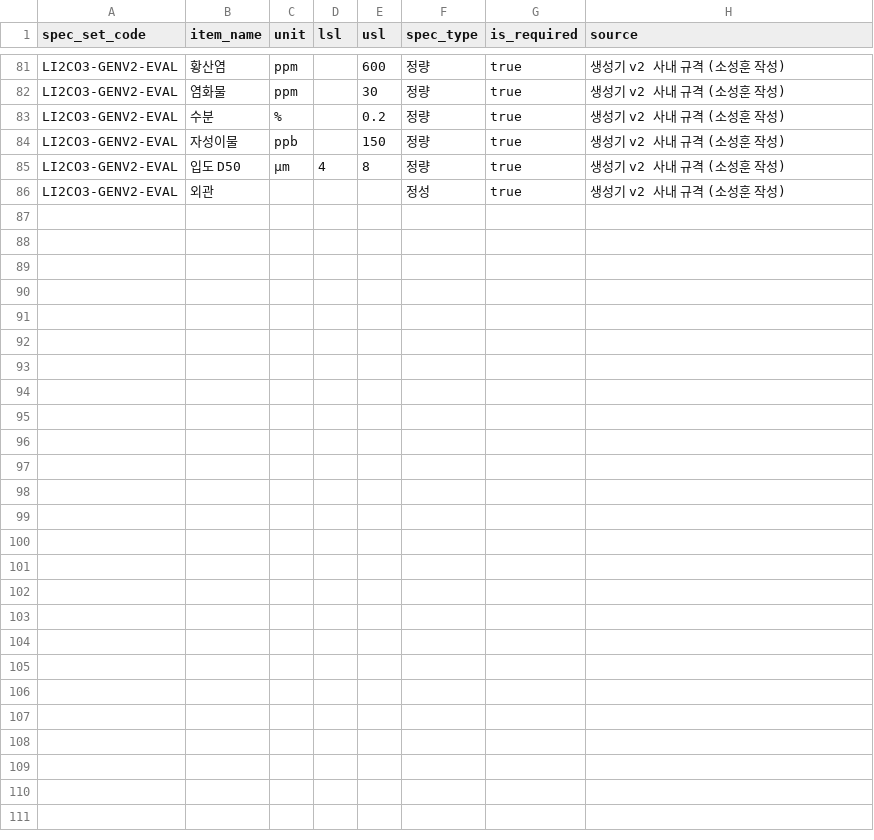
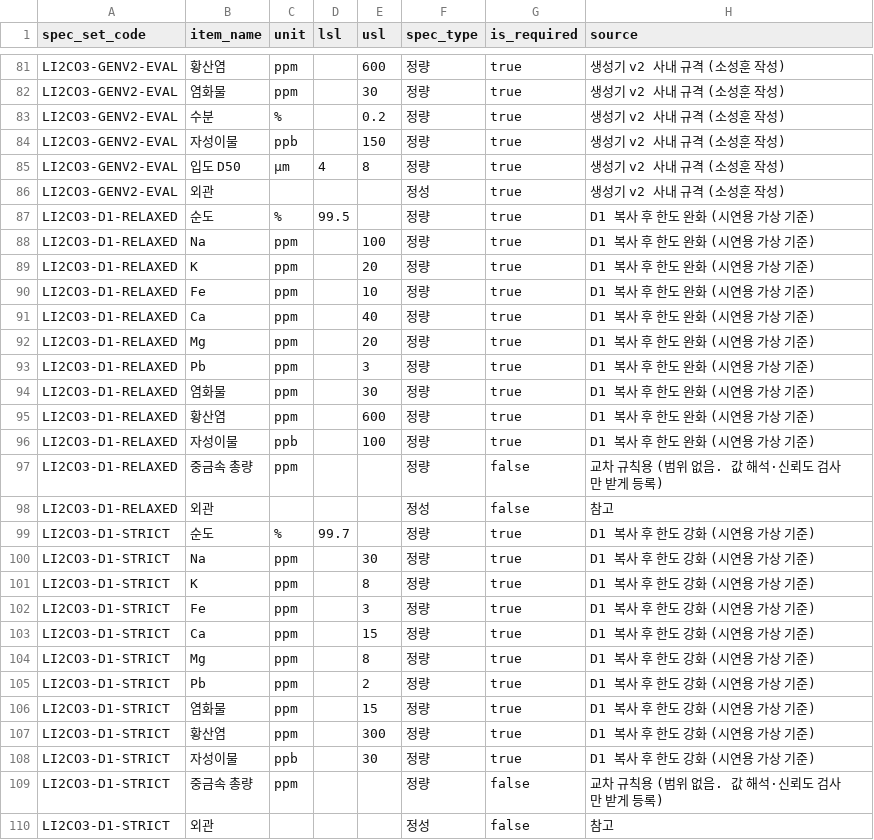
Before and after one commit to u3-ai-core-project/coa-spec-checker, a CSV file: backend/seeds/data/spec_items_li2co3.csv, drawn as a sheet; only a part is shown, gaps mark what is left out; the diff names each change by its address in the sheet, - before the commit and + after, or states it on an @@ line.

```diff
--- a/backend/seeds/data/spec_items_li2co3.csv
+++ b/backend/seeds/data/spec_items_li2co3.csv
+row 87: LI2CO3-D1-RELAXED | 순도 | % | 99.5 |  | 정량 | true | D1 복사 후 한도 완화 (시연용 가상 기준)
+row 88: LI2CO3-D1-RELAXED | Na | ppm |  | 100 | 정량 | true | D1 복사 후 한도 완화 (시연용 가상 기준)
+row 89: LI2CO3-D1-RELAXED | K | ppm |  | 20 | 정량 | true | D1 복사 후 한도 완화 (시연용 가상 기준)
+row 90: LI2CO3-D1-RELAXED | Fe | ppm |  | 10 | 정량 | true | D1 복사 후 한도 완화 (시연용 가상 기준)
+row 91: LI2CO3-D1-RELAXED | Ca | ppm |  | 40 | 정량 | true | D1 복사 후 한도 완화 (시연용 가상 기준)
+row 92: LI2CO3-D1-RELAXED | Mg | ppm |  | 20 | 정량 | true | D1 복사 후 한도 완화 (시연용 가상 기준)
+row 93: LI2CO3-D1-RELAXED | Pb | ppm |  | 3 | 정량 | true | D1 복사 후 한도 완화 (시연용 가상 기준)
+row 94: LI2CO3-D1-RELAXED | 염화물 | ppm |  | 30 | 정량 | true | D1 복사 후 한도 완화 (시연용 가상 기준)
+row 95: LI2CO3-D1-RELAXED | 황산염 | ppm |  | 600 | 정량 | true | D1 복사 후 한도 완화 (시연용 가상 기준)
+row 96: LI2CO3-D1-RELAXED | 자성이물 | ppb |  | 100 | 정량 | true | D1 복사 후 한도 완화 (시연용 가상 기준)
+row 97: LI2CO3-D1-RELAXED | 중금속 총량 | ppm |  |  | 정량 | false | 교차 규칙용 (범위 없음. 값 해석·신뢰도 검사만 받게 등록)
+row 98: LI2CO3-D1-RELAXED | 외관 |  |  |  | 정성 | false | 참고
+row 99: LI2CO3-D1-STRICT | 순도 | % | 99.7 |  | 정량 | true | D1 복사 후 한도 강화 (시연용 가상 기준)
+row 100: LI2CO3-D1-STRICT | Na | ppm |  | 30 | 정량 | true | D1 복사 후 한도 강화 (시연용 가상 기준)
+row 101: LI2CO3-D1-STRICT | K | ppm |  | 8 | 정량 | true | D1 복사 후 한도 강화 (시연용 가상 기준)
+row 102: LI2CO3-D1-STRICT | Fe | ppm |  | 3 | 정량 | true | D1 복사 후 한도 강화 (시연용 가상 기준)
+row 103: LI2CO3-D1-STRICT | Ca | ppm |  | 15 | 정량 | true | D1 복사 후 한도 강화 (시연용 가상 기준)
+row 104: LI2CO3-D1-STRICT | Mg | ppm |  | 8 | 정량 | true | D1 복사 후 한도 강화 (시연용 가상 기준)
+row 105: LI2CO3-D1-STRICT | Pb | ppm |  | 2 | 정량 | true | D1 복사 후 한도 강화 (시연용 가상 기준)
+row 106: LI2CO3-D1-STRICT | 염화물 | ppm |  | 15 | 정량 | true | D1 복사 후 한도 강화 (시연용 가상 기준)
+row 107: LI2CO3-D1-STRICT | 황산염 | ppm |  | 300 | 정량 | true | D1 복사 후 한도 강화 (시연용 가상 기준)
+row 108: LI2CO3-D1-STRICT | 자성이물 | ppb |  | 30 | 정량 | true | D1 복사 후 한도 강화 (시연용 가상 기준)
+row 109: LI2CO3-D1-STRICT | 중금속 총량 | ppm |  |  | 정량 | false | 교차 규칙용 (범위 없음. 값 해석·신뢰도 검사만 받게 등록)
+row 110: LI2CO3-D1-STRICT | 외관 |  |  |  | 정성 | false | 참고
```
Also changed, not shown: backend/seeds/data/spec_sets.csv, 10 other files.
